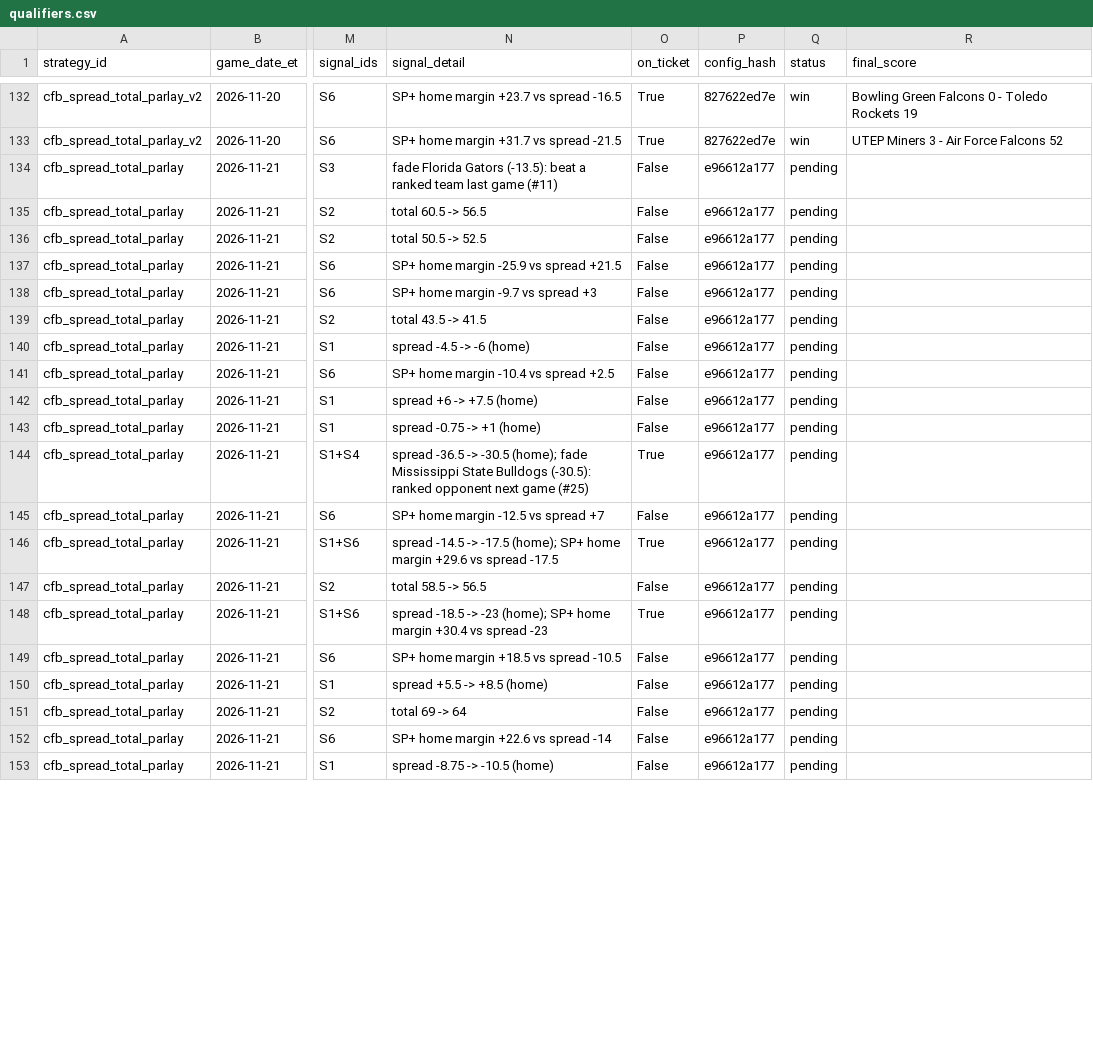
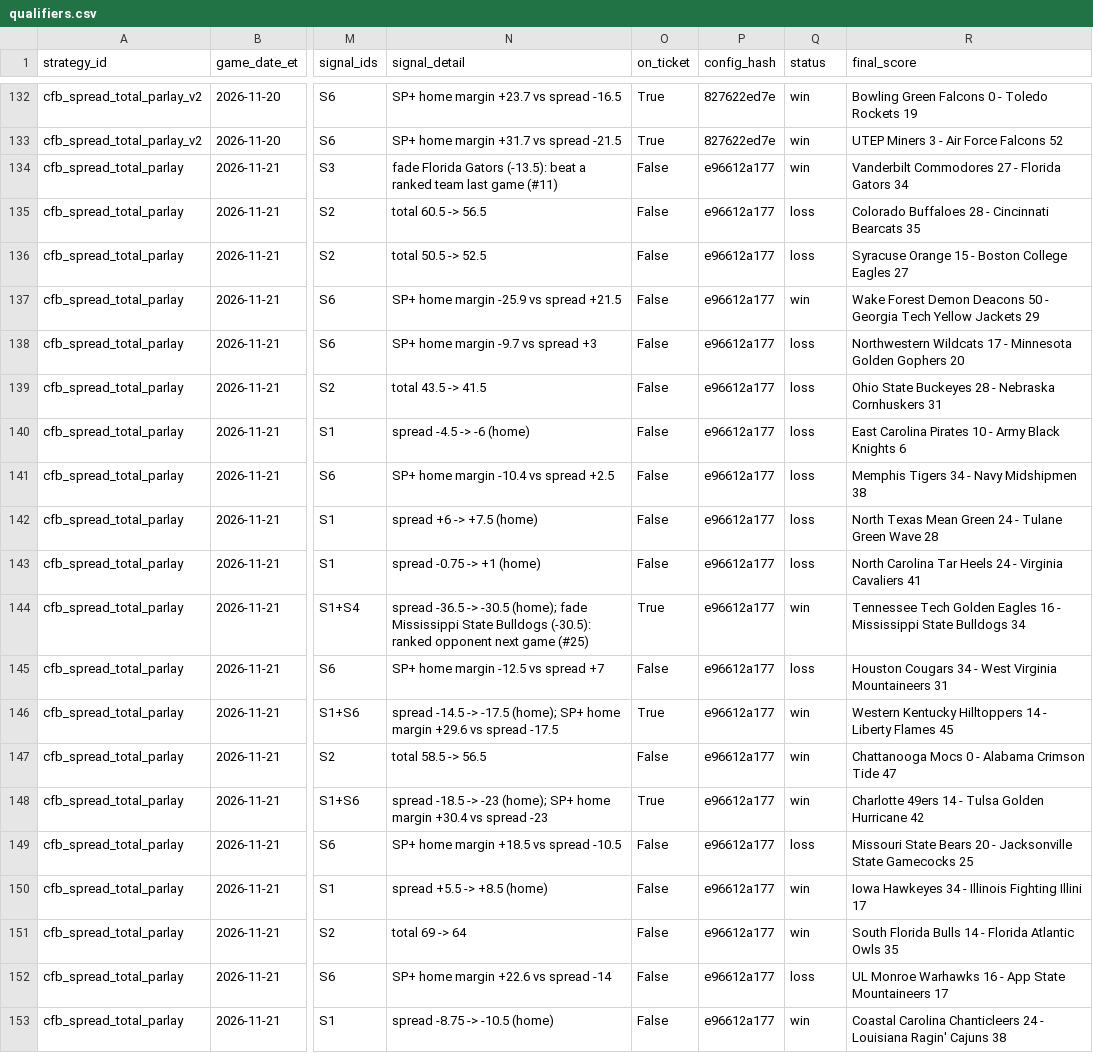
Before and after one commit to gitchrisqueen/panthera, a CSV file: data/ncaaf/tickets/qualifiers.csv, drawn as a sheet; only a part is shown, gaps mark what is left out; the diff covers the shown part only; the diff names each change by its address in the sheet, - before the commit and + after, or states it on an @@ line.

```diff
--- a/data/ncaaf/tickets/qualifiers.csv
+++ b/data/ncaaf/tickets/qualifiers.csv
-Q134 (status): pending
+Q134 (status): win
-R134 (final_score): (empty)
+R134 (final_score): Vanderbilt Commodores 27 - Florida Gators 34
-Q135:Q136 (status): pending
+Q135:Q136 (status): loss
-R135 (final_score): (empty)
+R135 (final_score): Colorado Buffaloes 28 - Cincinnati Bearcats 35
-R136 (final_score): (empty)
+R136 (final_score): Syracuse Orange 15 - Boston College Eagles 27
-Q137 (status): pending
+Q137 (status): win
-R137 (final_score): (empty)
+R137 (final_score): Wake Forest Demon Deacons 50 - Georgia Tech Yellow Jackets 29
-Q138:Q143 (status): pending
+Q138:Q143 (status): loss
-R138 (final_score): (empty)
+R138 (final_score): Northwestern Wildcats 17 - Minnesota Golden Gophers 20
-R139 (final_score): (empty)
+R139 (final_score): Ohio State Buckeyes 28 - Nebraska Cornhuskers 31
-R140 (final_score): (empty)
+R140 (final_score): East Carolina Pirates 10 - Army Black Knights 6
-R141 (final_score): (empty)
+R141 (final_score): Memphis Tigers 34 - Navy Midshipmen 38
-R142 (final_score): (empty)
+R142 (final_score): North Texas Mean Green 24 - Tulane Green Wave 28
-R143 (final_score): (empty)
+R143 (final_score): North Carolina Tar Heels 24 - Virginia Cavaliers 41
-Q144 (status): pending
+Q144 (status): win
-R144 (final_score): (empty)
+R144 (final_score): Tennessee Tech Golden Eagles 16 - Mississippi State Bulldogs 34
-Q145 (status): pending
+Q145 (status): loss
-R145 (final_score): (empty)
+R145 (final_score): Houston Cougars 34 - West Virginia Mountaineers 31
-Q146:Q148 (status): pending
+Q146:Q148 (status): win
-R146 (final_score): (empty)
+R146 (final_score): Western Kentucky Hilltoppers 14 - Liberty Flames 45
-R147 (final_score): (empty)
+R147 (final_score): Chattanooga Mocs 0 - Alabama Crimson Tide 47
-R148 (final_score): (empty)
+R148 (final_score): Charlotte 49ers 14 - Tulsa Golden Hurricane 42
-Q149 (status): pending
+Q149 (status): loss
-R149 (final_score): (empty)
+R149 (final_score): Missouri State Bears 20 - Jacksonville State Gamecocks 25
-Q150:Q151 (status): pending
+Q150:Q151 (status): win
-R150 (final_score): (empty)
+R150 (final_score): Iowa Hawkeyes 34 - Illinois Fighting Illini 17
-R151 (final_score): (empty)
+R151 (final_score): South Florida Bulls 14 - Florida Atlantic Owls 35
-Q152 (status): pending
+Q152 (status): loss
-R152 (final_score): (empty)
+R152 (final_score): UL Monroe Warhawks 16 - App State Mountaineers 17
-Q153 (status): pending
+Q153 (status): win
-R153 (final_score): (empty)
+R153 (final_score): Coastal Carolina Chanticleers 24 - Louisiana Ragin' Cajuns 38
```
Also changed, not shown: 90 edited cells elsewhere in this file, data/ncaaf/games/games.csv, data/ncaaf/tickets/ticket_legs.csv, 2 other files.
